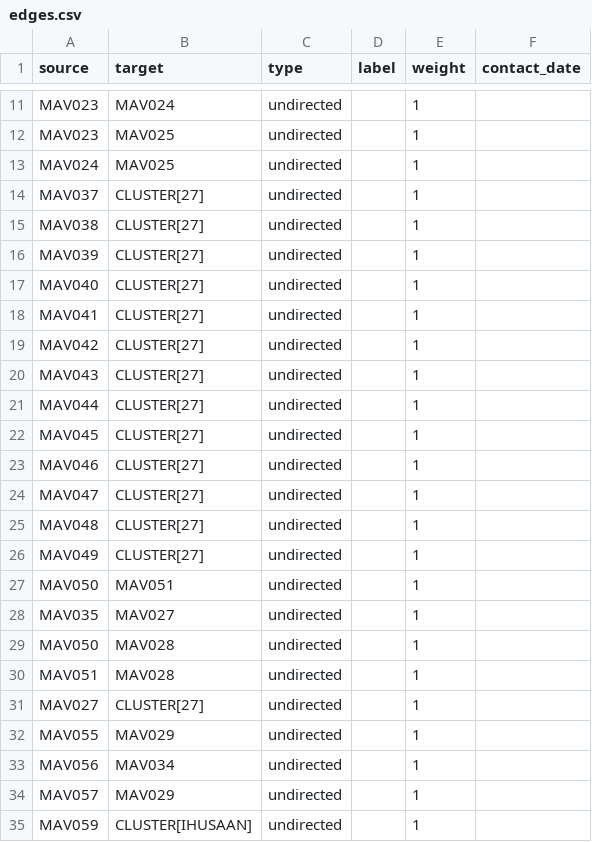
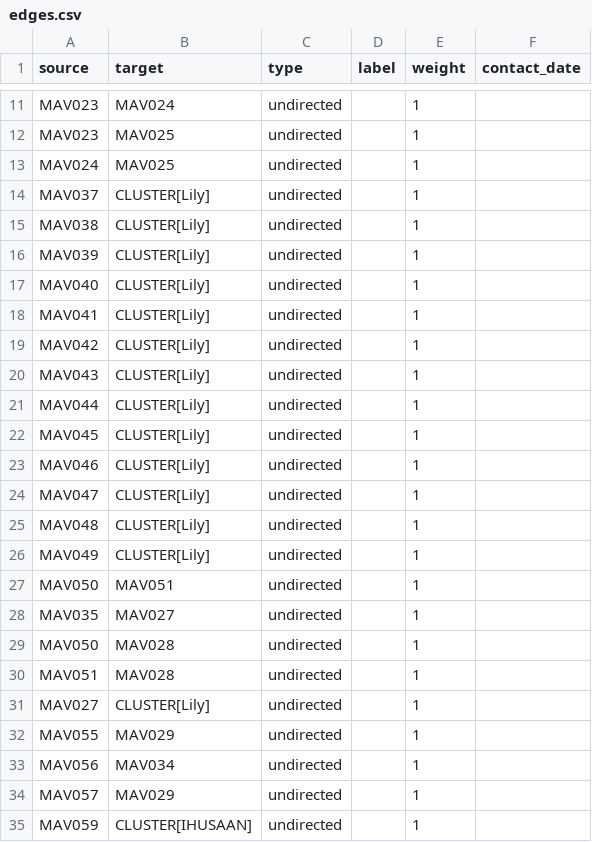
Before and after one commit to opendatamv/mv-covid19, a CSV file: edges.csv, drawn as a sheet; only a part is shown, gaps mark what is left out; the diff covers the shown part only.

```diff
--- a/edges.csv
+++ b/edges.csv
@@ -13,15 +13,15 @@ MAV023,MAV025,undirected,,1,
 MAV024,MAV025,undirected,,1,
-MAV037,CLUSTER[27],undirected,,1,
-MAV038,CLUSTER[27],undirected,,1,
-MAV039,CLUSTER[27],undirected,,1,
-MAV040,CLUSTER[27],undirected,,1,
-MAV041,CLUSTER[27],undirected,,1,
-MAV042,CLUSTER[27],undirected,,1,
-MAV043,CLUSTER[27],undirected,,1,
-MAV044,CLUSTER[27],undirected,,1,
-MAV045,CLUSTER[27],undirected,,1,
-MAV046,CLUSTER[27],undirected,,1,
-MAV047,CLUSTER[27],undirected,,1,
-MAV048,CLUSTER[27],undirected,,1,
-MAV049,CLUSTER[27],undirected,,1,
+MAV037,CLUSTER[Lily],undirected,,1,
+MAV038,CLUSTER[Lily],undirected,,1,
+MAV039,CLUSTER[Lily],undirected,,1,
+MAV040,CLUSTER[Lily],undirected,,1,
+MAV041,CLUSTER[Lily],undirected,,1,
+MAV042,CLUSTER[Lily],undirected,,1,
+MAV043,CLUSTER[Lily],undirected,,1,
+MAV044,CLUSTER[Lily],undirected,,1,
+MAV045,CLUSTER[Lily],undirected,,1,
+MAV046,CLUSTER[Lily],undirected,,1,
+MAV047,CLUSTER[Lily],undirected,,1,
+MAV048,CLUSTER[Lily],undirected,,1,
+MAV049,CLUSTER[Lily],undirected,,1,
 MAV050,MAV051,undirected,,1,
@@ -30,3 +30,3 @@ MAV050,MAV028,undirected,,1,
 MAV051,MAV028,undirected,,1,
-MAV027,CLUSTER[27],undirected,,1,
+MAV027,CLUSTER[Lily],undirected,,1,
 MAV055,MAV029,undirected,,1,
```
Also changed, not shown: 9 added rows and 7 edited cells elsewhere in this file, nodes.csv.
